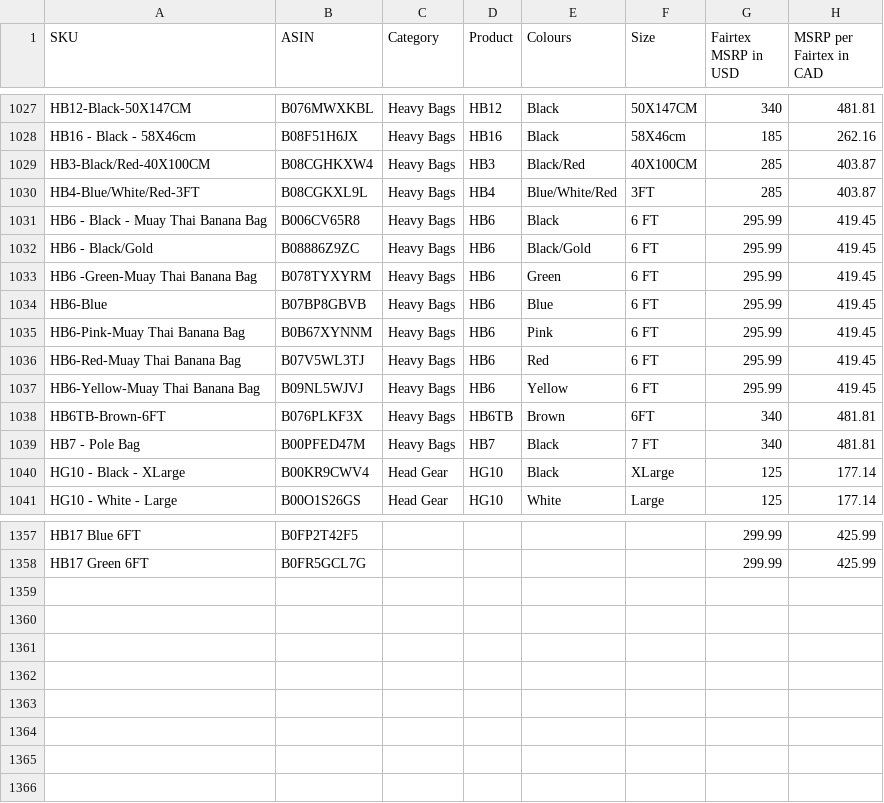
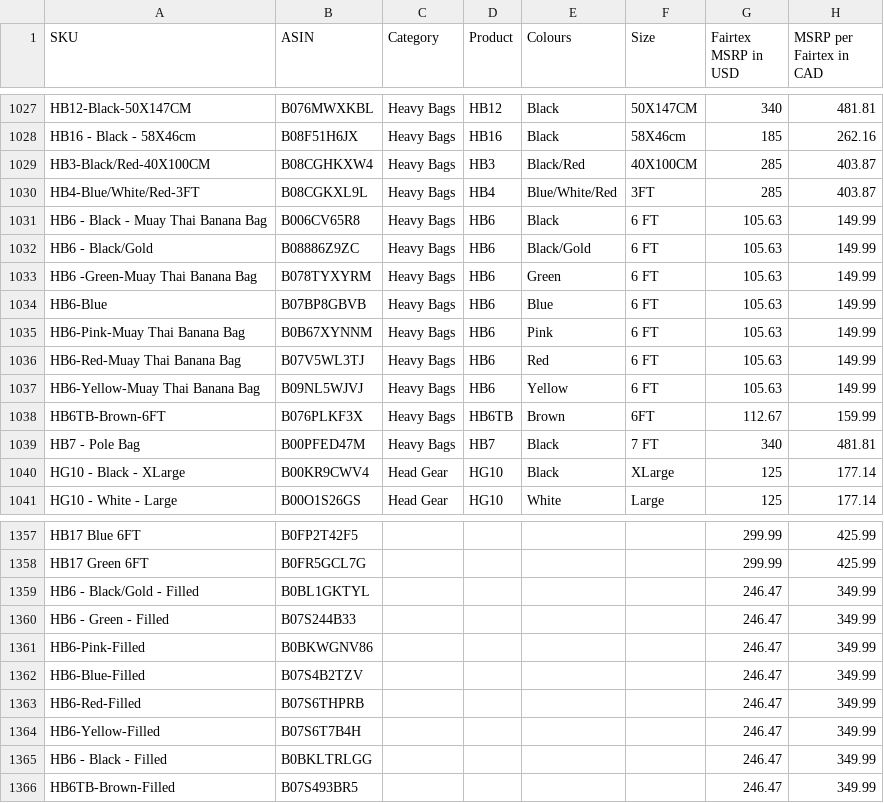
Before and after one commit to Fairtexstore/fairtex-buybox-monitor-ca, a CSV file: Fairtex Price in USD.csv, drawn as a sheet; only a part is shown, gaps mark what is left out.

```diff
--- a/Fairtex Price in USD.csv
+++ b/Fairtex Price in USD.csv
@@ -1030,10 +1030,10 @@
 "HB4-Blue/White/Red-3FT","B08CGKXL9L","Heavy Bags","HB4","Blue/White/Red","3FT","285","403.87"
-"HB6 - Black - Muay Thai Banana Bag","B006CV65R8","Heavy Bags","HB6","Black","6 FT","295.99","419.45"
-"HB6 - Black/Gold","B08886Z9ZC","Heavy Bags","HB6","Black/Gold","6 FT","295.99","419.45"
-"HB6 -Green-Muay Thai Banana Bag","B078TYXYRM","Heavy Bags","HB6","Green","6 FT","295.99","419.45"
-"HB6-Blue","B07BP8GBVB","Heavy Bags","HB6","Blue","6 FT","295.99","419.45"
-"HB6-Pink-Muay Thai Banana Bag","B0B67XYNNM","Heavy Bags","HB6","Pink","6 FT","295.99","419.45"
-"HB6-Red-Muay Thai Banana Bag","B07V5WL3TJ","Heavy Bags","HB6","Red","6 FT","295.99","419.45"
-"HB6-Yellow-Muay Thai Banana Bag","B09NL5WJVJ","Heavy Bags","HB6","Yellow","6 FT","295.99","419.45"
-"HB6TB-Brown-6FT","B076PLKF3X","Heavy Bags","HB6TB","Brown","6FT","340","481.81"
+"HB6 - Black - Muay Thai Banana Bag","B006CV65R8","Heavy Bags","HB6","Black","6 FT","105.63","149.99"
+"HB6 - Black/Gold","B08886Z9ZC","Heavy Bags","HB6","Black/Gold","6 FT","105.63","149.99"
+"HB6 -Green-Muay Thai Banana Bag","B078TYXYRM","Heavy Bags","HB6","Green","6 FT","105.63","149.99"
+"HB6-Blue","B07BP8GBVB","Heavy Bags","HB6","Blue","6 FT","105.63","149.99"
+"HB6-Pink-Muay Thai Banana Bag","B0B67XYNNM","Heavy Bags","HB6","Pink","6 FT","105.63","149.99"
+"HB6-Red-Muay Thai Banana Bag","B07V5WL3TJ","Heavy Bags","HB6","Red","6 FT","105.63","149.99"
+"HB6-Yellow-Muay Thai Banana Bag","B09NL5WJVJ","Heavy Bags","HB6","Yellow","6 FT","105.63","149.99"
+"HB6TB-Brown-6FT","B076PLKF3X","Heavy Bags","HB6TB","Brown","6FT","112.67","159.99"
 "HB7 - Pole Bag","B00PFED47M","Heavy Bags","HB7","Black","7 FT","340","481.81"
@@ -1358 +1358,9 @@
 "HB17 Green 6FT","B0FR5GCL7G","","","","","299.99","425.99"
+"HB6 - Black/Gold - Filled","B0BL1GKTYL","","","","","246.47","349.99"
+"HB6 - Green - Filled","B07S244B33","","","","","246.47","349.99"
+"HB6-Pink-Filled","B0BKWGNV86","","","","","246.47","349.99"
+"HB6-Blue-Filled","B07S4B2TZV","","","","","246.47","349.99"
+"HB6-Red-Filled","B07S6THPRB","","","","","246.47","349.99"
+"HB6-Yellow-Filled","B07S6T7B4H","","","","","246.47","349.99"
+"HB6 - Black - Filled","B0BKLTRLGG","","","","","246.47","349.99"
+"HB6TB-Brown-Filled","B07S493BR5","","","","","246.47","349.99"
```
Also changed, not shown: 1 other file.
